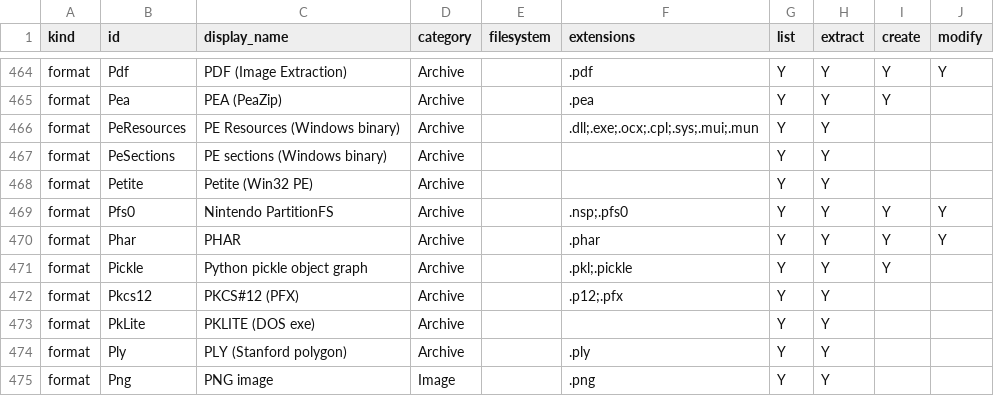
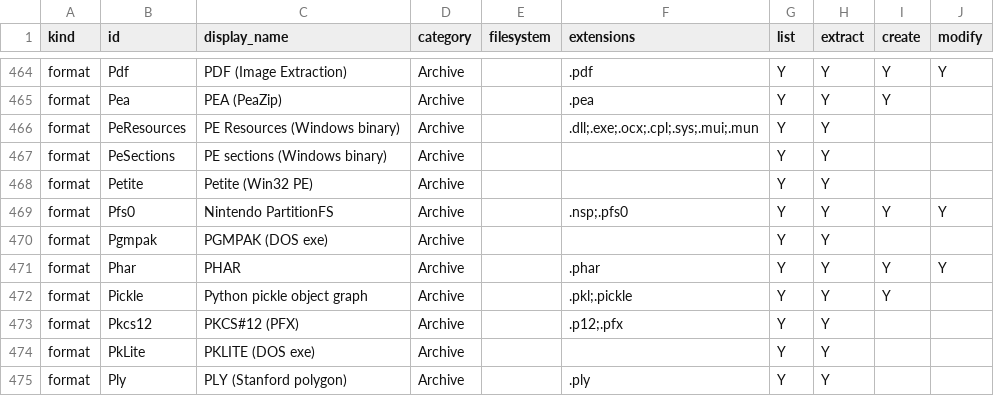
Before and after one commit to Hawkynt/CompressionWorkbench, a CSV file: docs/catalogue/our-registry.csv, drawn as a sheet; only a part is shown, gaps mark what is left out; the shorter side is filled out with more unchanged rows; the diff names each change by its address in the sheet, - before the commit and + after, or states it on an @@ line.

```diff
--- a/docs/catalogue/our-registry.csv
+++ b/docs/catalogue/our-registry.csv
+row 470: format | Pgmpak | PGMPAK (DOS exe) | Archive |  |  | Y | Y
```
Also changed, not shown: docs/catalogue/reference-formats.csv, 10 other files.
